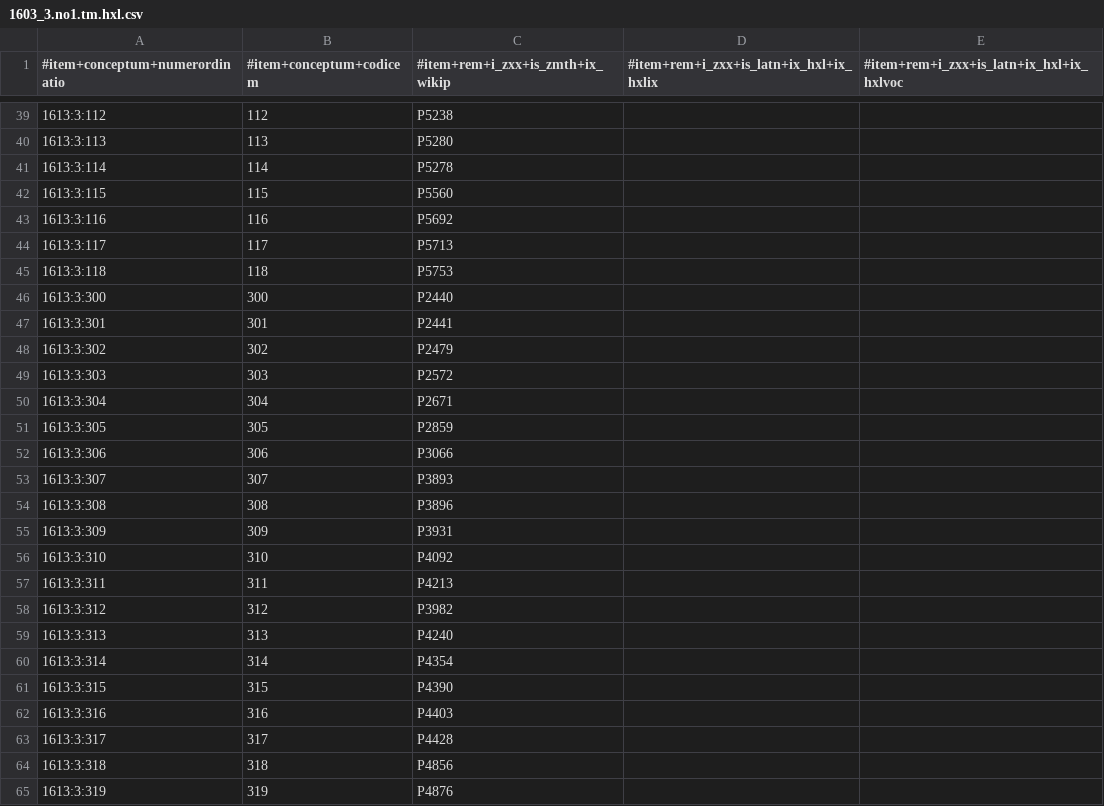
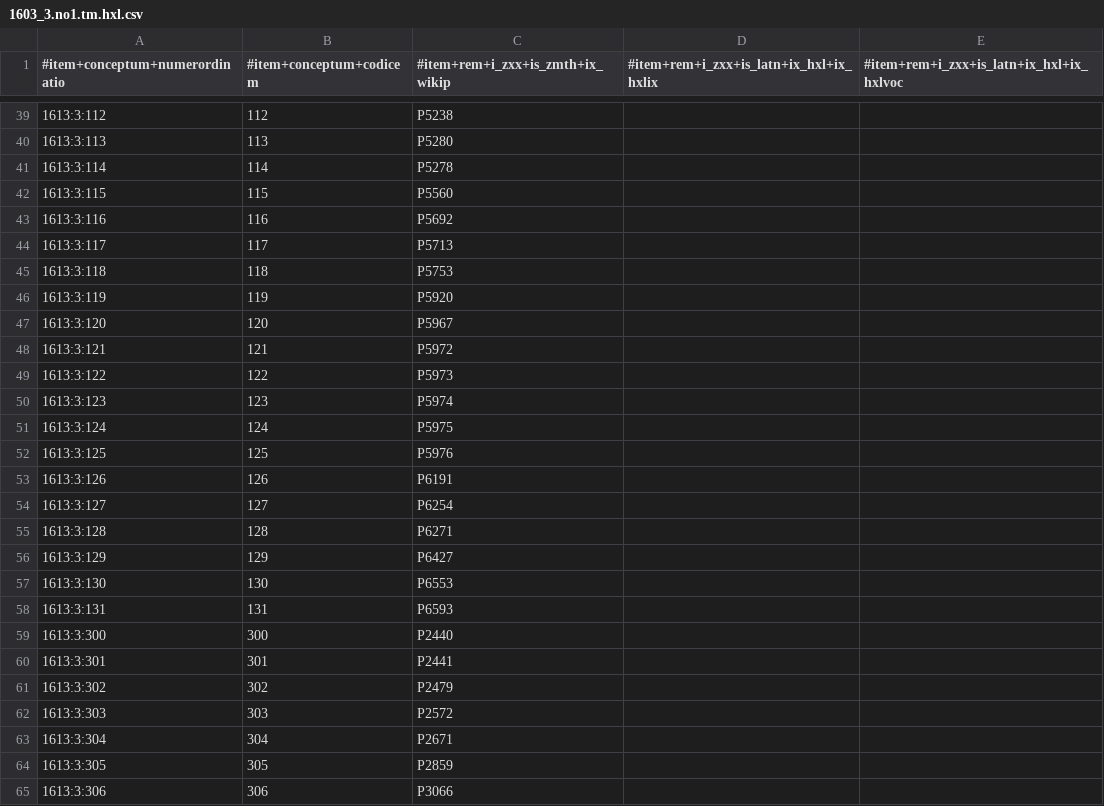
Before and after one commit to EticaAI/lexicographi-sine-finibus, a CSV file: officinam/1613/1603_3.no1.tm.hxl.csv, drawn as a sheet; only a part is shown, gaps mark what is left out; the shorter side is filled out with more unchanged rows; the diff covers the shown part only; the diff names each change by its address in the sheet, - before the commit and + after, or states it on an @@ line.

```diff
--- a/officinam/1613/1603_3.no1.tm.hxl.csv
+++ b/officinam/1613/1603_3.no1.tm.hxl.csv
+row 46: 1613:3:119 | 119 | P5920
+row 47: 1613:3:120 | 120 | P5967
+row 48: 1613:3:121 | 121 | P5972
+row 49: 1613:3:122 | 122 | P5973
+row 50: 1613:3:123 | 123 | P5974
+row 51: 1613:3:124 | 124 | P5975
+row 52: 1613:3:125 | 125 | P5976
+row 53: 1613:3:126 | 126 | P6191
+row 54: 1613:3:127 | 127 | P6254
+row 55: 1613:3:128 | 128 | P6271
+row 56: 1613:3:129 | 129 | P6427
+row 57: 1613:3:130 | 130 | P6553
+row 58: 1613:3:131 | 131 | P6593
```
Also changed, not shown: 17 added rows elsewhere in this file, 1 other file.
